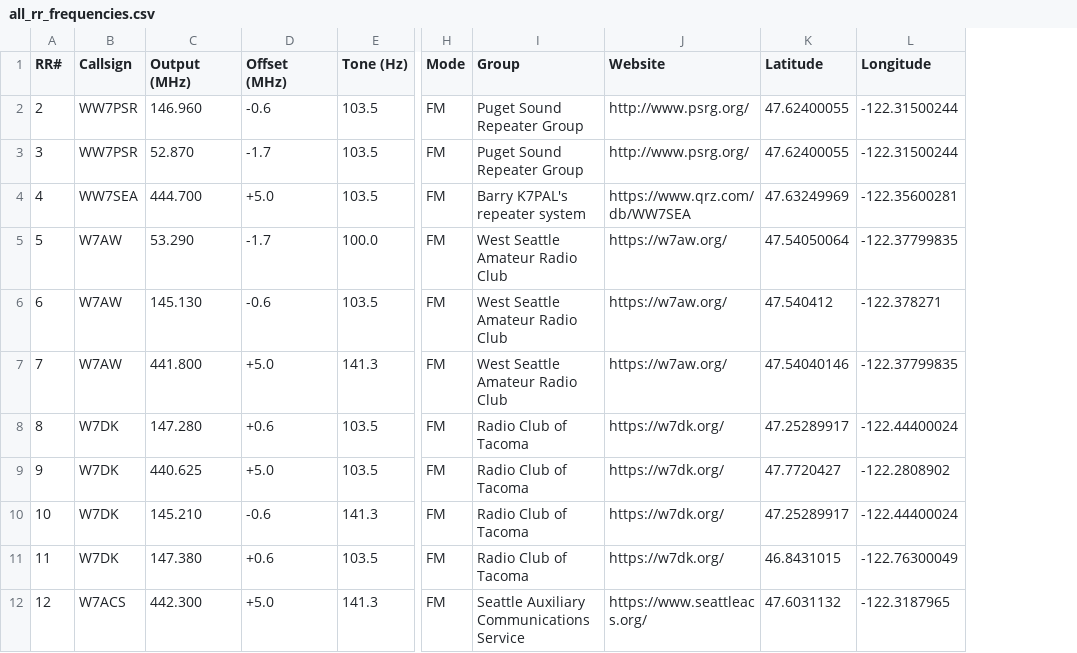
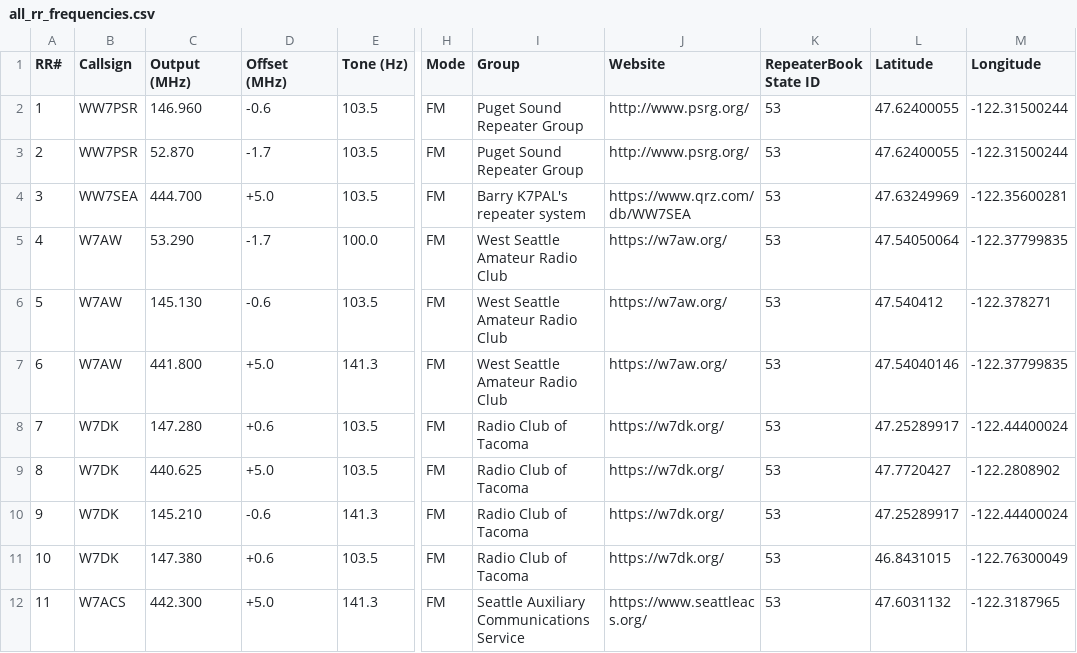
Before and after one commit to QCaudron/repeater_roundabout, a CSV file: assets/programming_files/all_rr_frequencies.csv, drawn as a sheet; only a part is shown, gaps mark what is left out; the diff names each change by its address in the sheet, - before the commit and + after, or states it on an @@ line.

```diff
--- a/assets/programming_files/all_rr_frequencies.csv
+++ b/assets/programming_files/all_rr_frequencies.csv
+column K (RepeaterBook State ID), rows 2-12: all 53
@@ column A (RR#) renumbered from row 2 down @@
```
Also changed, not shown: 3 other files.
